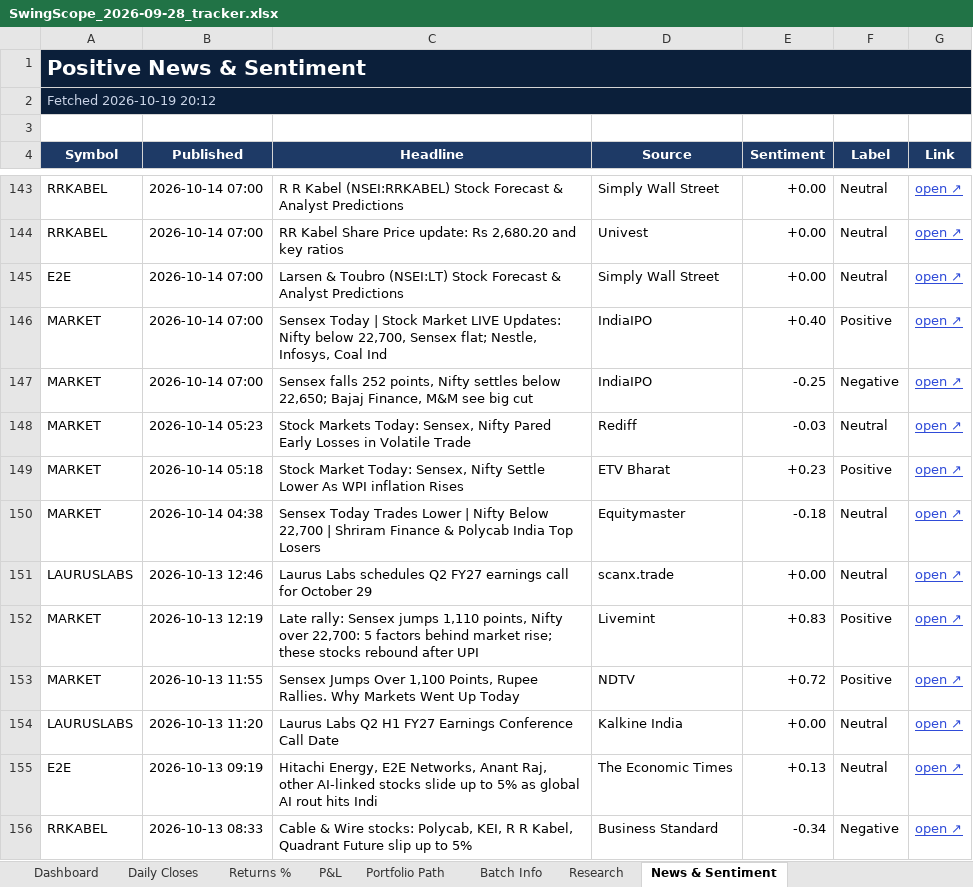
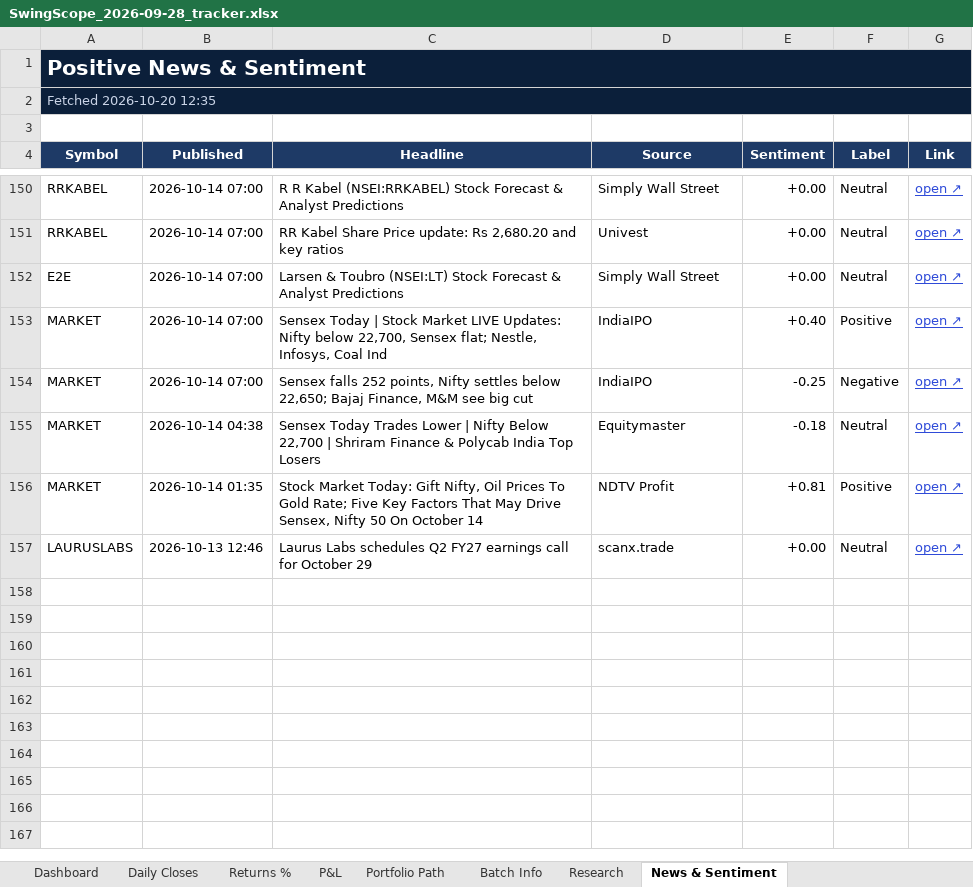
Before and after one commit to compukidsdgp-creator/Swing-Card, an Excel workbook: data/batches/2026-09-28/SwingScope_2026-09-28_tracker.xlsx, sheet News & Sentiment, drawn as a sheet; only a part is shown, gaps mark what is left out; values as stored, in another font and other column widths than the file's, no borders; conditional formats not drawn; removed rows and columns are numbered as before the commit, all else as after; the diff covers the shown part only; the diff names each change by its address in the sheet, - before the commit and + after, or states it on an @@ line.

```diff
--- a/data/batches/2026-09-28/SwingScope_2026-09-28_tracker.xlsx (sheet News & Sentiment)
+++ b/data/batches/2026-09-28/SwingScope_2026-09-28_tracker.xlsx (sheet News & Sentiment)
-A2 (Symbol): Fetched 2026-10-19 20:12
+A2 (Symbol): Fetched 2026-10-20 12:35
-row 148: MARKET | 2026-10-14 05:23 | Stock Markets Today: Sensex, Nifty Pared Early Losses in Volatile Trade | Rediff | -0.03 | Neutral | open ↗
-row 149: MARKET | 2026-10-14 05:18 | Stock Market Today: Sensex, Nifty Settle Lower As WPI inflation Rises | ETV Bharat | +0.23 | Positive | open ↗
+row 156: MARKET | 2026-10-14 01:35 | Stock Market Today: Gift Nifty, Oil Prices To Gold Rate; Five Key Factors That May Drive Sensex, Nifty 50 On October 14 | NDTV Profit | +0.81 | Positive | open ↗
-row 152: MARKET | 2026-10-13 12:19 | Late rally: Sensex jumps 1,110 points, Nifty over 22,700: 5 factors behind market rise; these stocks rebound after UPI | Livemint | +0.83 | Positive | open ↗
-row 153: MARKET | 2026-10-13 11:55 | Sensex Jumps Over 1,100 Points, Rupee Rallies. Why Markets Went Up Today | NDTV | +0.72 | Positive | open ↗
-row 154: LAURUSLABS | 2026-10-13 11:20 | Laurus Labs Q2 H1 FY27 Earnings Conference Call Date | Kalkine India | +0.00 | Neutral | open ↗
-row 155: E2E | 2026-10-13 09:19 | Hitachi Energy, E2E Networks, Anant Raj, other AI-linked stocks slide up to 5% as global AI rout hits Indi | The Economic Times | +0.13 | Neutral | open ↗
-row 156: RRKABEL | 2026-10-13 08:33 | Cable & Wire stocks: Polycab, KEI, R R Kabel, Quadrant Future slip up to 5% | Business Standard | -0.34 | Negative | open ↗
```
Also changed, not shown: 21 added rows, 23 removed rows and 11 edited cells elsewhere in this sheet, sheet Dashboard, sheet Daily Closes, 4 other files.
